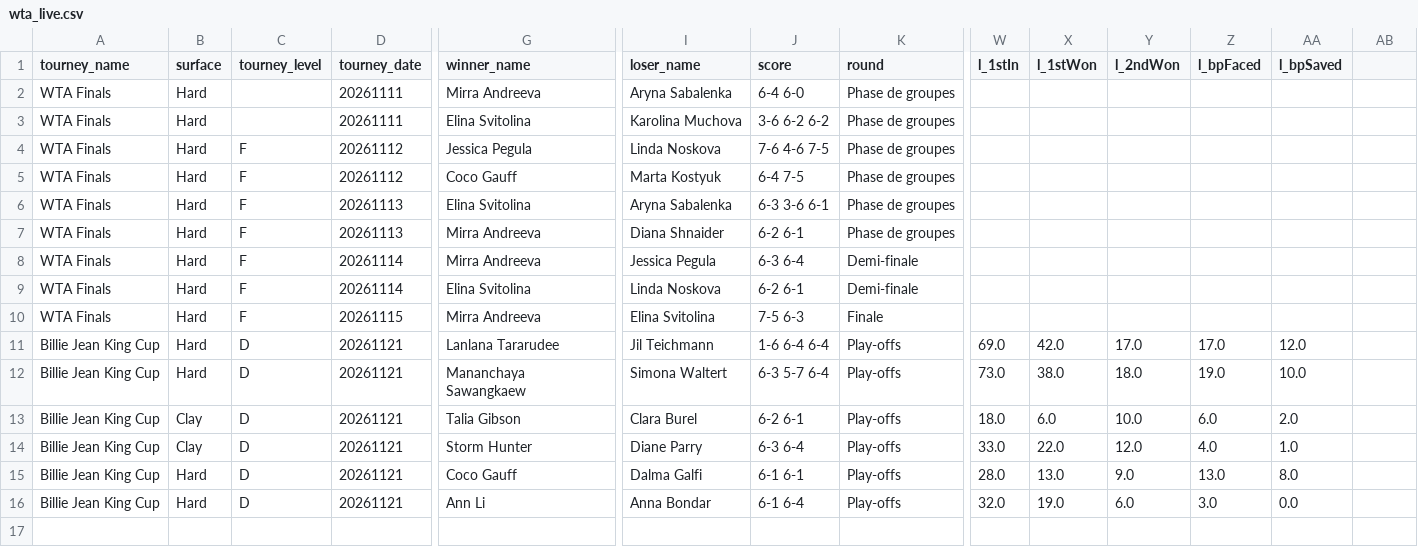
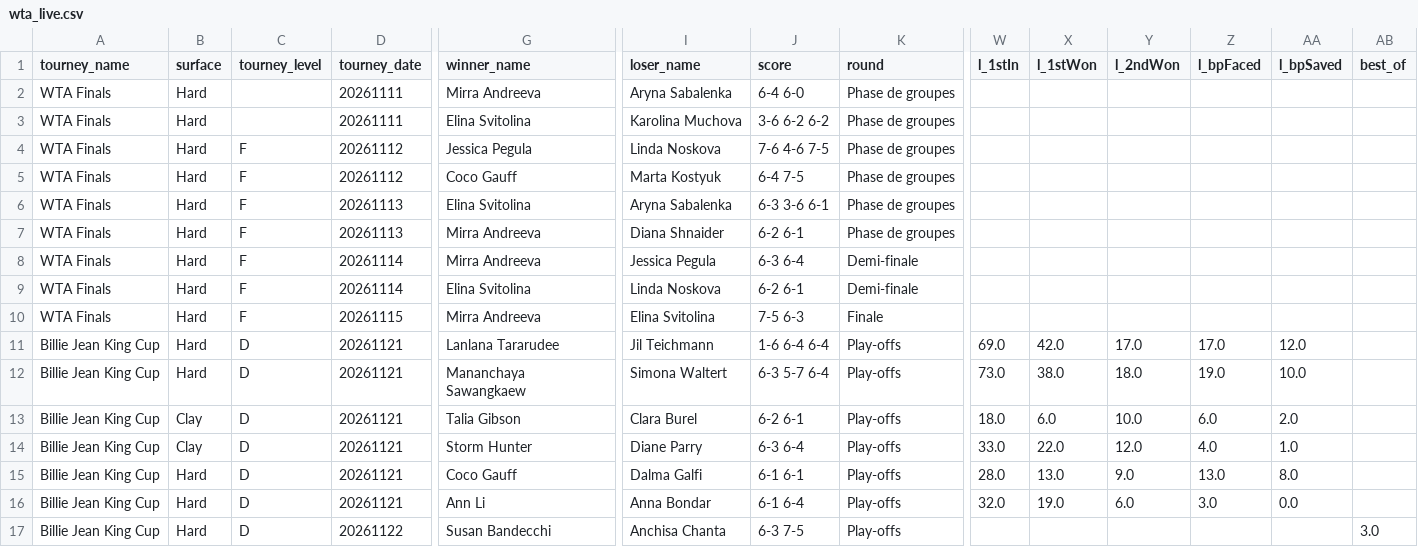
Before and after one commit to nachotropico-maker/tennis-sackmann-archive, a CSV file: agent/data/wta_live.csv, drawn as a sheet; only a part is shown, gaps mark what is left out; rows hold the shown columns only; the diff names each change by its address in the sheet, - before the commit and + after, or states it on an @@ line.

```diff
--- a/agent/data/wta_live.csv
+++ b/agent/data/wta_live.csv
-AB1: (empty)
+AB1: best_of
+row 17: Billie Jean King Cup | Hard | D | 20261122 | Susan Bandecchi | Anchisa Chanta | 6-3 7-5 | Play-offs |  |  |  |  |  | 3.0
```
Also changed, not shown: agent/data/pronos_utilisateur.csv.
